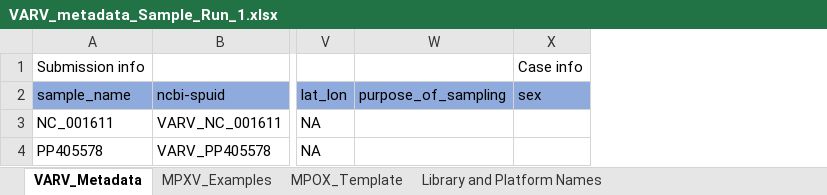
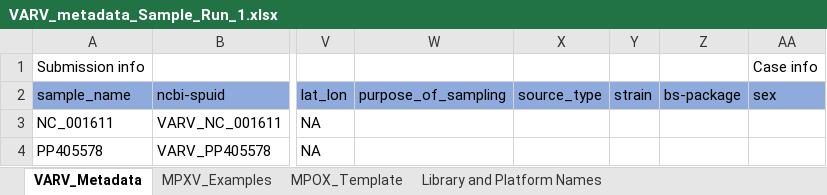
Before and after one commit to CDCgov/tostadas, an Excel workbook: assets/sample_metadata/VARV_metadata_Sample_Run_1.xlsx, sheet VARV_Metadata, drawn as a sheet; only a part is shown, gaps mark what is left out; values as stored, in another font and other column widths than the file's, no borders; the diff names each change by its address in the sheet, - before the commit and + after, or states it on an @@ line.

Commit message:
add required fields for OneHealth.1.0 BS package

```diff
--- a/assets/sample_metadata/VARV_metadata_Sample_Run_1.xlsx (sheet VARV_Metadata)
+++ b/assets/sample_metadata/VARV_metadata_Sample_Run_1.xlsx (sheet VARV_Metadata)
+column X (source_type), empty
+column Y (strain), empty
+column Z (bs-package), empty
```
Also changed, not shown: assets/sample_metadata/Cdiphtheriae_test_1.xlsx, assets/sample_metadata/MPXV_user_provided_annotations.xlsx, 1 other file.
